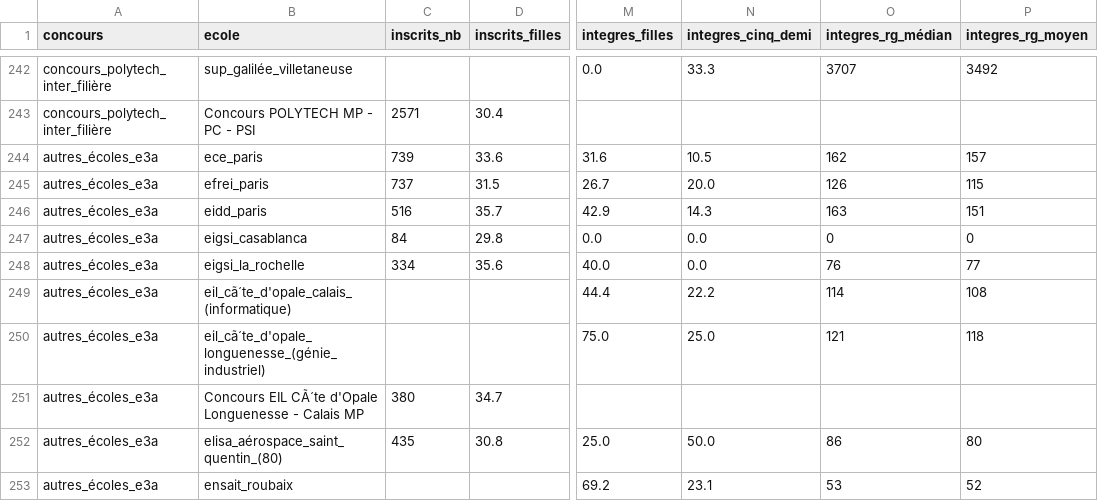
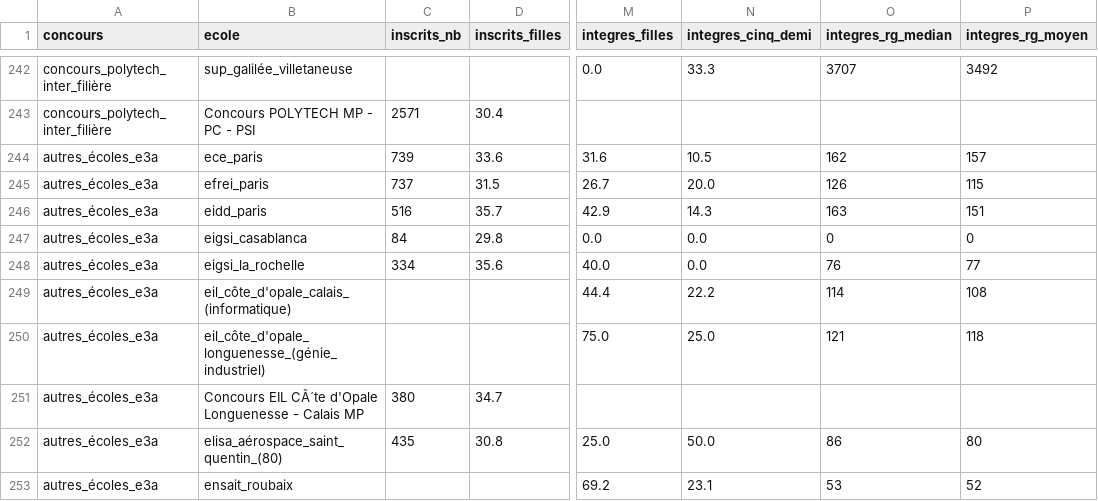
Before and after one commit to leoroullois/prepa-stat, a TSV file: lib/2019/2019_mp.tsv, drawn as a sheet; only a part is shown, gaps mark what is left out; the diff names each change by its address in the sheet, - before the commit and + after, or states it on an @@ line.

```diff
--- a/lib/2019/2019_mp.tsv
+++ b/lib/2019/2019_mp.tsv
-O1: integres_rg_médian
+O1: integres_rg_median
-B249 (ecole): eil_cã´te_d'opale_calais_(informatique)
+B249 (ecole): eil_côte_d'opale_calais_(informatique)
-B250 (ecole): eil_cã´te_d'opale_longuenesse_(génie_industriel)
+B250 (ecole): eil_côte_d'opale_longuenesse_(génie_industriel)
```
Also changed, not shown: lib/2020/2020_mp.tsv, lib/2020/2020_pc.tsv, 14 other files.
